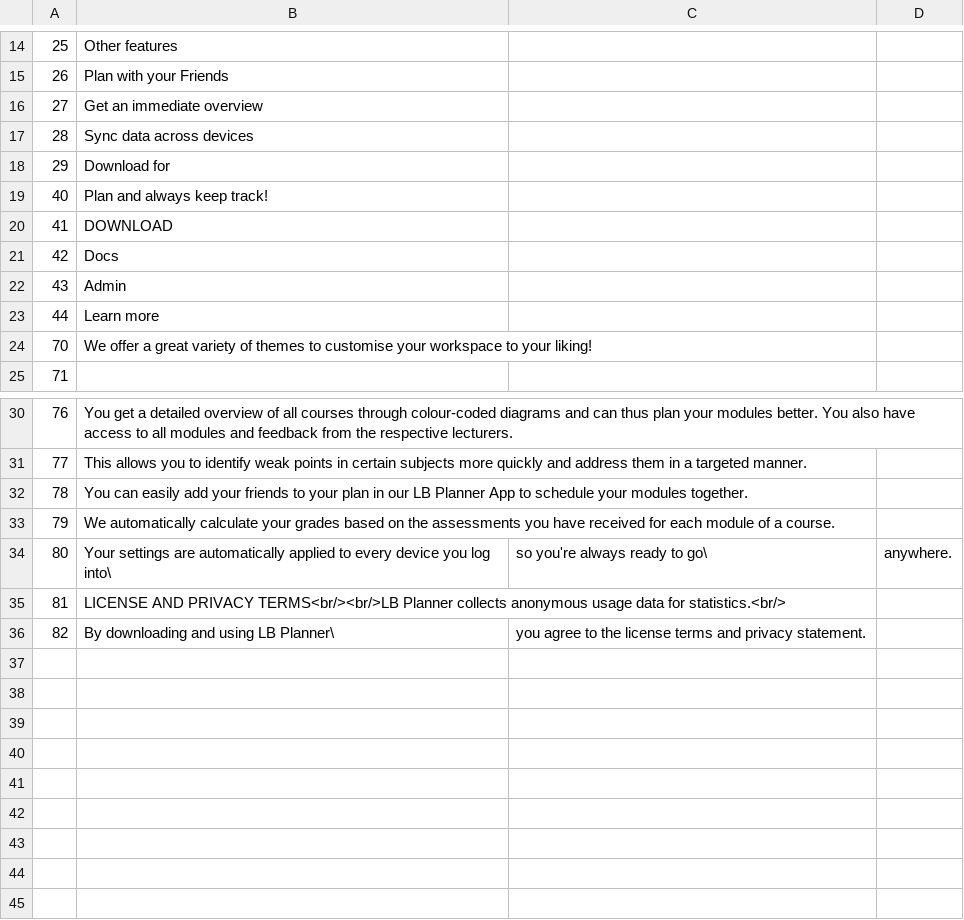
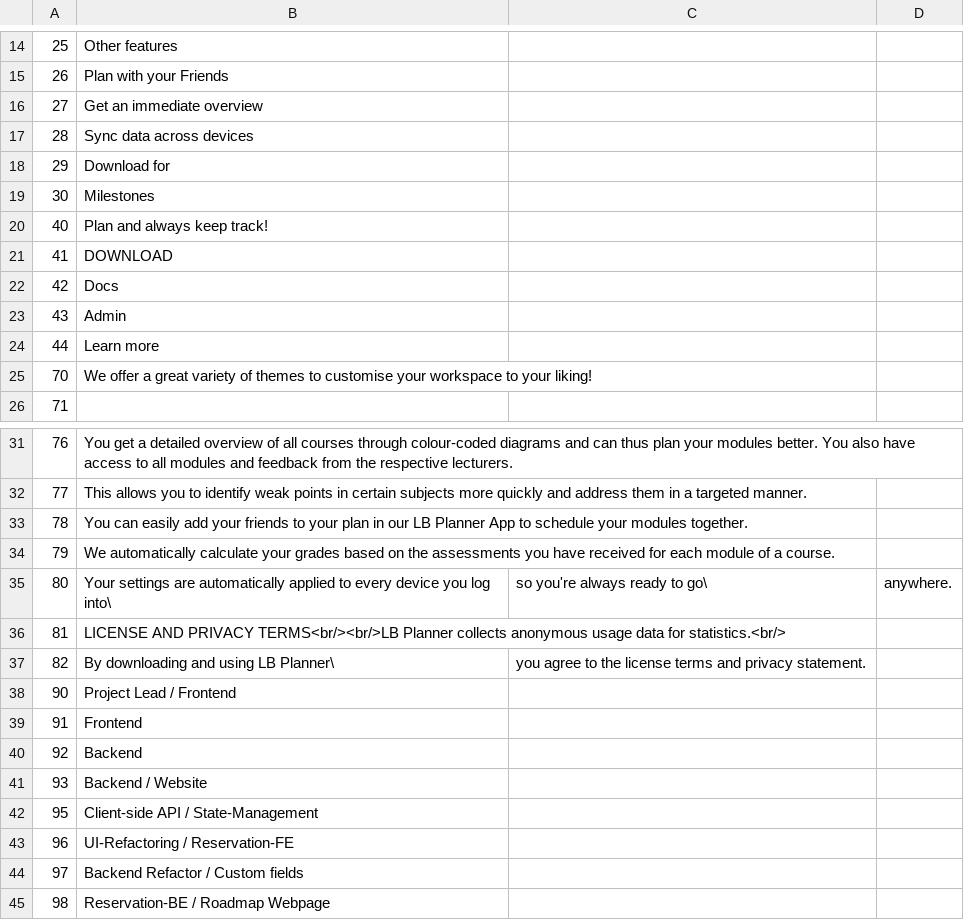
Before and after one commit to necodeIT/lb_planner, a CSV file: locale/en.csv, drawn as a sheet; only a part is shown, gaps mark what is left out; the diff names each change by its address in the sheet, - before the commit and + after, or states it on an @@ line.

```diff
--- a/locale/en.csv
+++ b/locale/en.csv
+row 19: 30 | Milestones
+row 38: 90 | Project Lead / Frontend
+row 39: 91 | Frontend
+row 40: 92 | Backend
+row 41: 93 | Backend / Website
+row 42: 95 | Client-side API / State-Management
+row 43: 96 | UI-Refactoring / Reservation-FE
+row 44: 97 | Backend Refactor / Custom fields
+row 45: 98 | Reservation-BE / Roadmap Webpage
```
Also changed, not shown: locale/de.csv, 12 other files.
